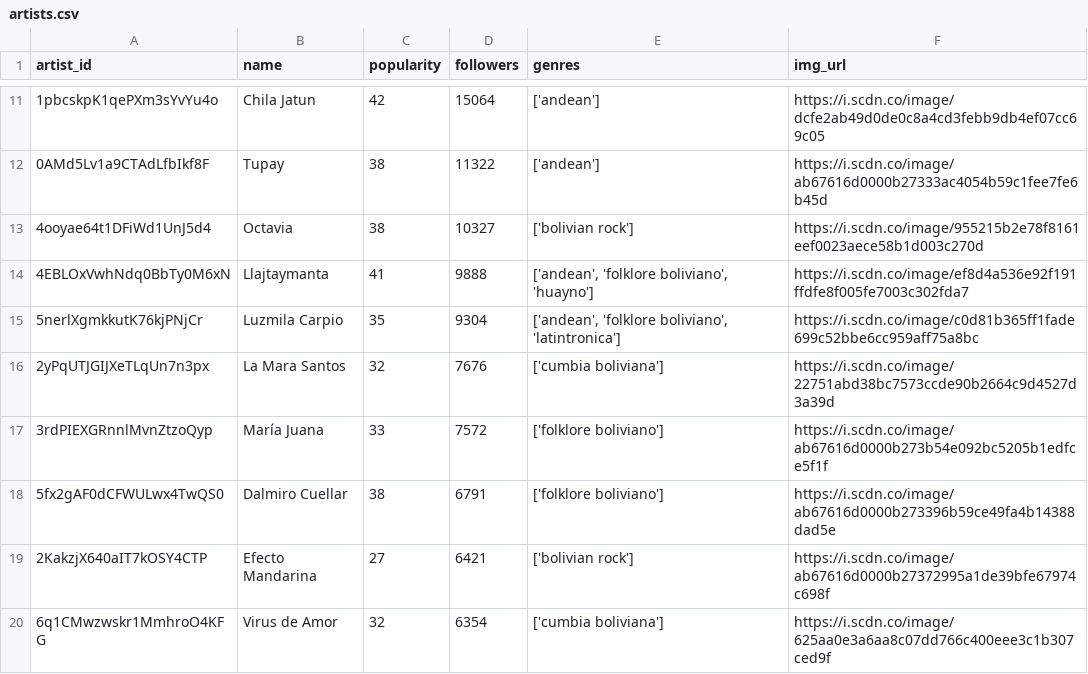
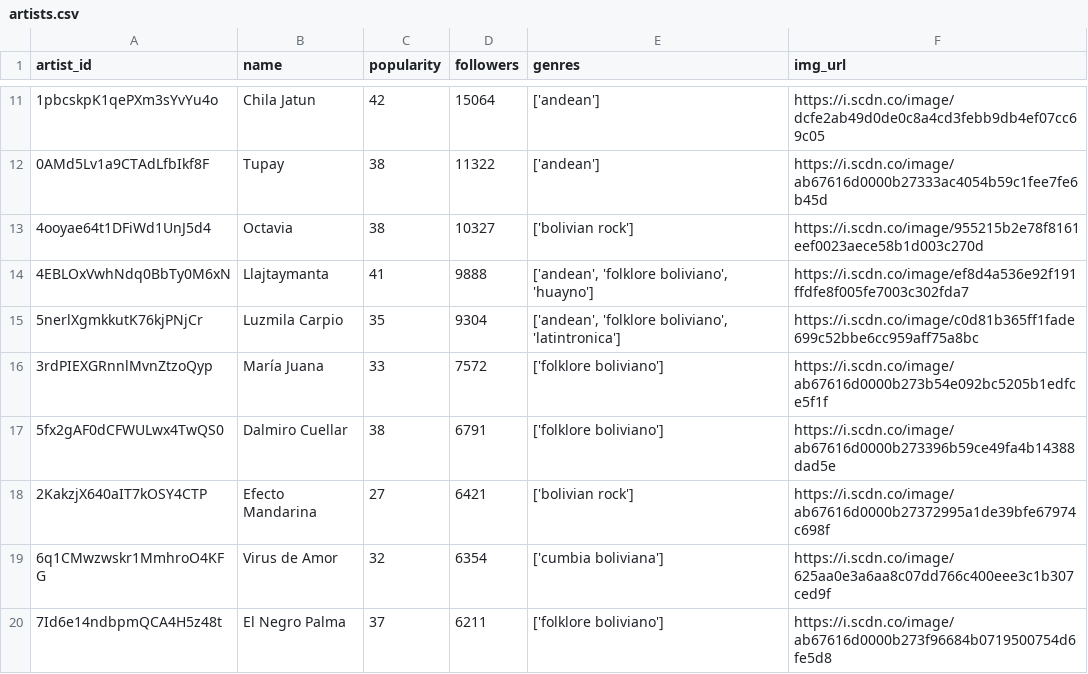
Before and after one commit to leanguardia/bolivian-music, a CSV file: data/artists.csv, drawn as a sheet; only a part is shown, gaps mark what is left out; the shorter side is filled out with more unchanged rows.

Commit message:
Chore: Exclude La Mara Santos

```diff
--- a/data/artists.csv
+++ b/data/artists.csv
@@ -15,3 +15,2 @@ artist_id,name,popularity,followers,genres,img_url
 5nerlXgmkkutK76kjPNjCr,Luzmila Carpio,35,9304,"['andean', 'folklore boliviano', 'latintronica']",https://i.scdn.co/image/c0d81b365ff1fade699c52bbe6cc959aff75a8bc
-2yPqUTJGIJXeTLqUn7n3px,La Mara Santos,32,7676,['cumbia boliviana'],https://i.scdn.co/image/22751abd38bc7573ccde90b2664c9d4527d3a39d
 3rdPIEXGRnnlMvnZtzoQyp,María Juana,33,7572,['folklore boliviano'],https://i.scdn.co/image/ab67616d0000b273b54e092bc5205b1edfce5f1f
```
Also changed, not shown: data/artists_excluded.csv.
